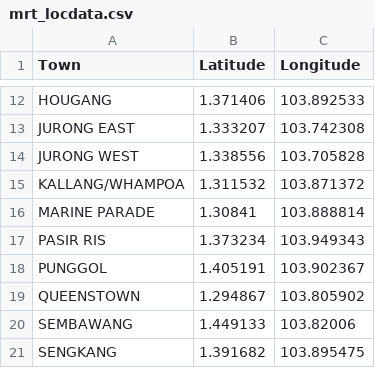
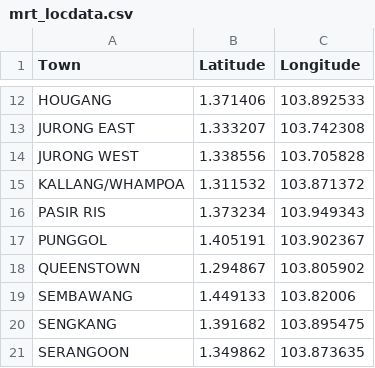
Before and after one commit to abhi-divakaran/Coursera_Capstone, a CSV file: FINAL/mrt_locdata.csv, drawn as a sheet; only a part is shown, gaps mark what is left out; the shorter side is filled out with more unchanged rows.

Commit message:
Update mrt_locdata.csv

```diff
--- a/FINAL/mrt_locdata.csv
+++ b/FINAL/mrt_locdata.csv
@@ -15,3 +15,2 @@ JURONG WEST,1.338556,103.705828
 KALLANG/WHAMPOA,1.311532,103.871372
-MARINE PARADE,1.30841,103.888814
 PASIR RIS,1.373234,103.949343
```
